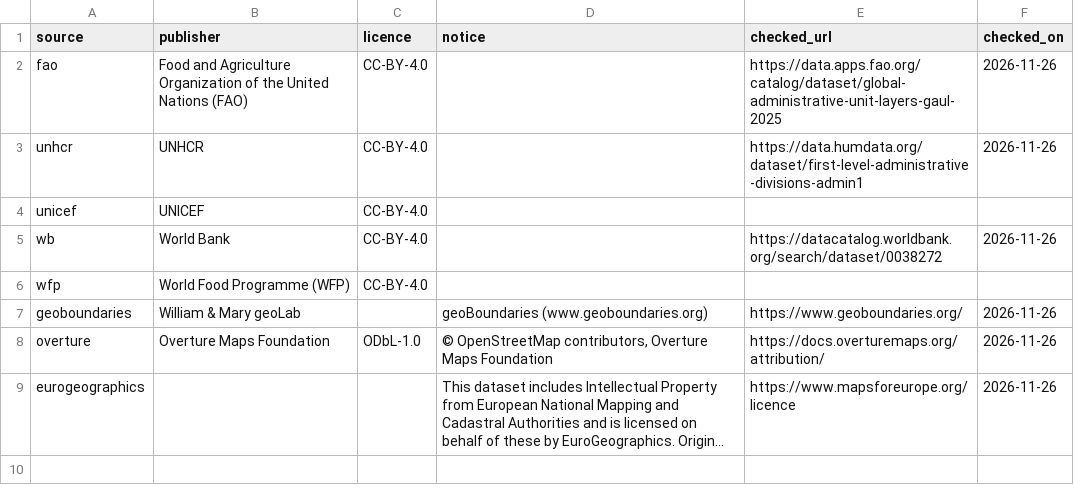
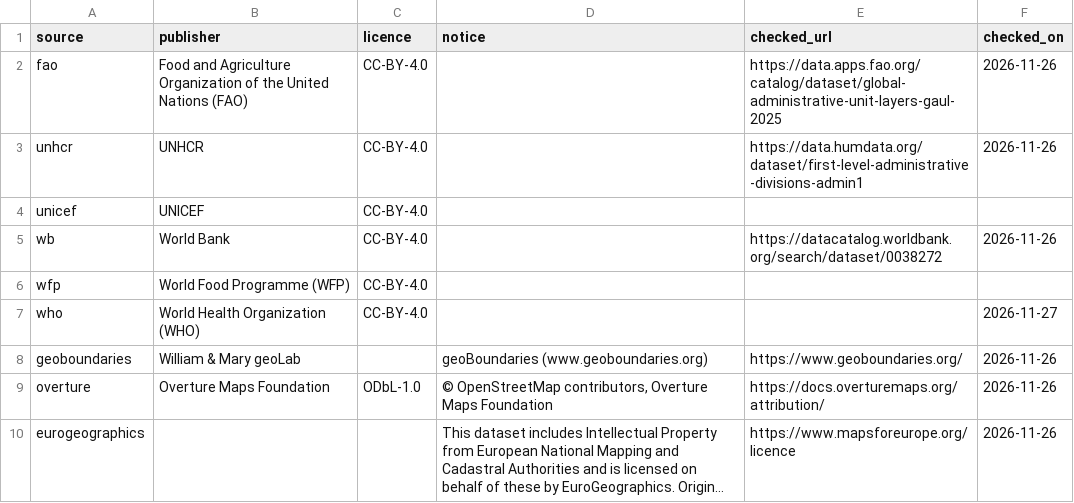
Before and after one commit to OCHA-DAP/cod-app, a CSV file: cod_data/catalog/explorer/data/provenance/licences.csv, drawn as a sheet; long unchanged cells end in ….

Commit message:
Add WHO admin 1 and 2 boundaries to the explorer (#151)
* Add WHO admin 1 and 2 boundaries to the explorer

WHO GIS Centre for Health's map service, as served (CC-BY-4.0). The
UNHCR object-id fetcher becomes a shared ArcGIS module both sources use.
source_metadata takes each location's latest admin 1 STARTDATE after
WHO's 2000-01-01 placeholder.

* Let the global build take WHO picks

WHO units key on GUID with ADM1_GUID as parent and ADM{n}_CODE as srcid.
Locations whose WHO admin 2 units lack a resolvable parent (MYS, VNM, ISR,
GNQ, IND, ESP, NZL) still fail the parent check and fall back to ADM0 fill.

```diff
--- a/cod_data/catalog/explorer/data/provenance/licences.csv
+++ b/cod_data/catalog/explorer/data/provenance/licences.csv
@@ -6,2 +6,3 @@ wb,World Bank,CC-BY-4.0,,https://datacatalog.worldbank.org/search/dataset/003827
 wfp,World Food Programme (WFP),CC-BY-4.0,,,
+who,World Health Organization (WHO),CC-BY-4.0,,,2026-11-27
 geoboundaries,William & Mary geoLab,,geoBoundaries (www.geoboundaries.org),https://www.geoboundaries.org/,2026-11-26
```
Also changed, not shown: 12 other files.
